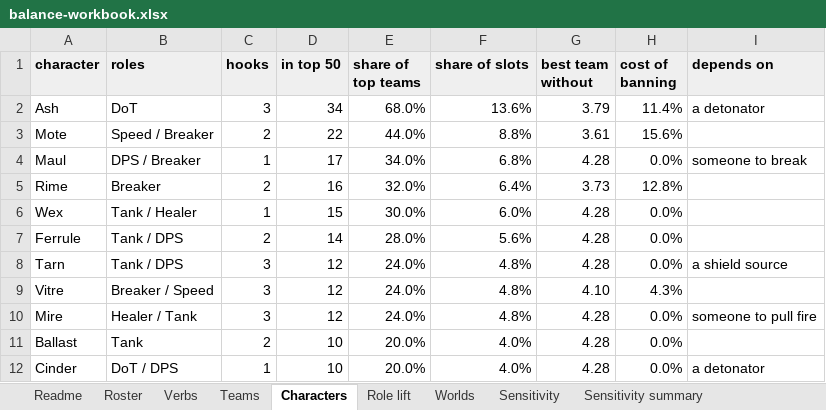
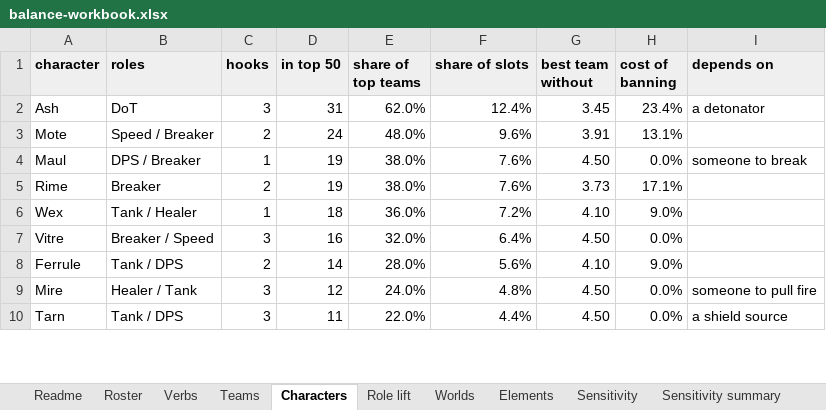
Before and after one commit to Thaumonaut/Spacology, an Excel workbook: sim/balance-workbook.xlsx, sheet Characters, drawn as a sheet; only a part is shown; values as stored, in another font and other column widths than the file's, no borders; removed rows and columns are numbered as before the commit, all else as after; the diff covers the shown part only; the diff names each change by its address in the sheet, - before the commit and + after, or states it on an @@ line.

```diff
--- a/sim/balance-workbook.xlsx (sheet Characters)
+++ b/sim/balance-workbook.xlsx (sheet Characters)
+sheet tab: Elements
-D2 (in top 50): 34
+D2 (in top 50): 31
-E2 (share of top teams): 68.0%
+E2 (share of top teams): 62.0%
-F2 (share of slots): 13.6%
+F2 (share of slots): 12.4%
-G2 (best team without): 3.79
+G2 (best team without): 3.45
-H2 (cost of banning): 11.4%
+H2 (cost of banning): 23.4%
-D3 (in top 50): 22
+D3 (in top 50): 24
-E3 (share of top teams): 44.0%
+E3 (share of top teams): 48.0%
-F3 (share of slots): 8.8%
+F3 (share of slots): 9.6%
-G3 (best team without): 3.61
+G3 (best team without): 3.91
-H3 (cost of banning): 15.6%
+H3 (cost of banning): 13.1%
-D4 (in top 50): 17
+D4 (in top 50): 19
-E4 (share of top teams): 34.0%
+E4 (share of top teams): 38.0%
-F4 (share of slots): 6.8%
+F4 (share of slots): 7.6%
-G4 (best team without): 4.28
+G4 (best team without): 4.50
-D5 (in top 50): 16
+D5 (in top 50): 19
-E5 (share of top teams): 32.0%
+E5 (share of top teams): 38.0%
-F5 (share of slots): 6.4%
+F5 (share of slots): 7.6%
-H5 (cost of banning): 12.8%
+H5 (cost of banning): 17.1%
-D6 (in top 50): 15
+D6 (in top 50): 18
-E6 (share of top teams): 30.0%
+E6 (share of top teams): 36.0%
-F6 (share of slots): 6.0%
+F6 (share of slots): 7.2%
-G6 (best team without): 4.28
+G6 (best team without): 4.10
-H6 (cost of banning): 0.0%
+H6 (cost of banning): 9.0%
+row 7: Vitre | Breaker / Speed | 3 | 16 | 32.0% | 6.4% | 4.50 | 0.0%
-G8 (best team without): 4.28
+G8 (best team without): 4.10
-H8 (cost of banning): 0.0%
+H8 (cost of banning): 9.0%
-row 8: Tarn | Tank / DPS | 3 | 12 | 24.0% | 4.8% | 4.28 | 0.0% | a shield source
-row 9: Vitre | Breaker / Speed | 3 | 12 | 24.0% | 4.8% | 4.10 | 4.3%
-G9 (best team without): 4.28
+G9 (best team without): 4.50
-row 11: Ballast | Tank | 2 | 10 | 20.0% | 4.0% | 4.28 | 0.0%
-row 12: Cinder | DoT / DPS | 1 | 10 | 20.0% | 4.0% | 4.28 | 0.0% | a detonator
+row 10: Tarn | Tank / DPS | 3 | 11 | 22.0% | 4.4% | 4.50 | 0.0% | a shield source
```
Also changed, not shown: 7 added rows, 5 removed rows and 18 edited cells elsewhere in this sheet, sheet Teams, sheet Sensitivity, sheet Sensitivity summary, sheet Role lift, sheet Readme, sheet Worlds, 10 other files.
